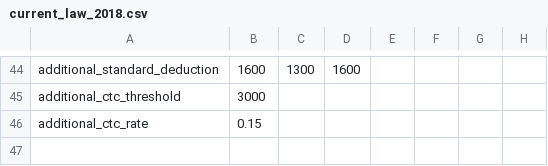
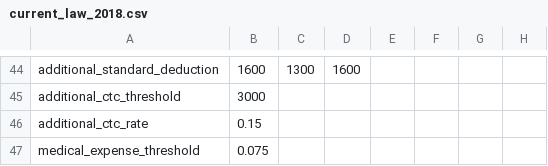
Before and after one commit to aelsibaie/taxsim, a CSV file: params/current_law_2018.csv, drawn as a sheet; only a part is shown, gaps mark what is left out; the diff names each change by its address in the sheet, - before the commit and + after, or states it on an @@ line.

Commit message:
add policy medical_expense_threshold
fix #21

```diff
--- a/params/current_law_2018.csv
+++ b/params/current_law_2018.csv
+row 47: medical_expense_threshold | 0.075
```
Also changed, not shown: params/senate_2018.csv, 1 other file.
